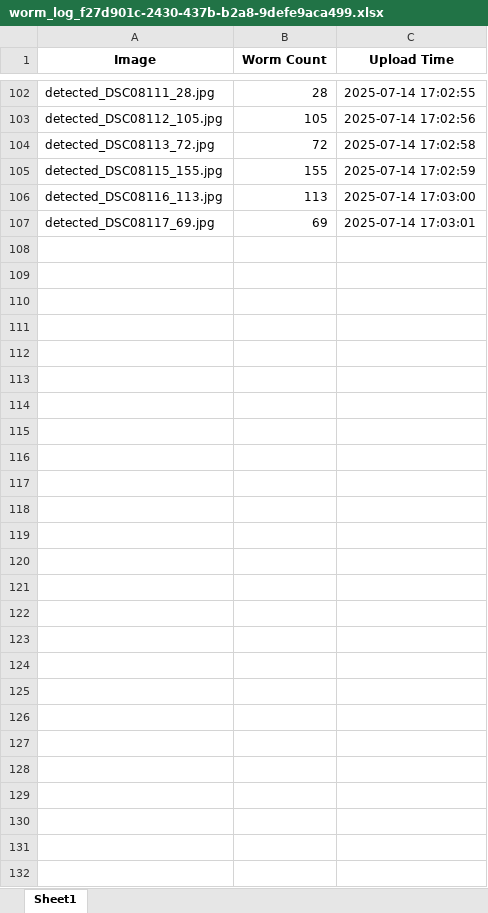
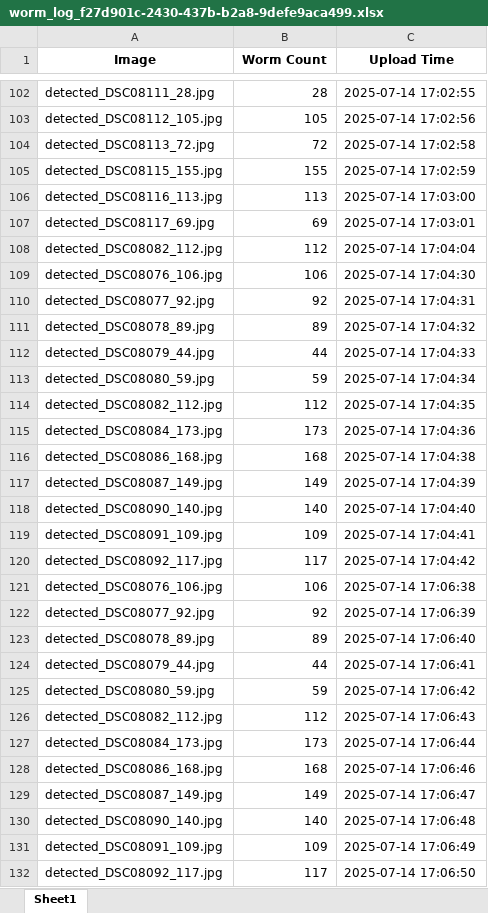
Before and after one commit to BeObm/FlaskWormCount, an Excel workbook: static/user_logs/worm_log_f27d901c-2430-437b-b2a8-9defe9aca499.xlsx, sheet Sheet1, drawn as a sheet; only a part is shown, gaps mark what is left out; values as stored, in another font and other column widths than the file's, no borders; the diff names each change by its address in the sheet, - before the commit and + after, or states it on an @@ line.

```diff
--- a/static/user_logs/worm_log_f27d901c-2430-437b-b2a8-9defe9aca499.xlsx (sheet Sheet1)
+++ b/static/user_logs/worm_log_f27d901c-2430-437b-b2a8-9defe9aca499.xlsx (sheet Sheet1)
+row 108: detected_DSC08082_112.jpg | 112 | 2025-07-14 17:04:04
+row 109: detected_DSC08076_106.jpg | 106 | 2025-07-14 17:04:30
+row 110: detected_DSC08077_92.jpg | 92 | 2025-07-14 17:04:31
+row 111: detected_DSC08078_89.jpg | 89 | 2025-07-14 17:04:32
+row 112: detected_DSC08079_44.jpg | 44 | 2025-07-14 17:04:33
+row 113: detected_DSC08080_59.jpg | 59 | 2025-07-14 17:04:34
+row 114: detected_DSC08082_112.jpg | 112 | 2025-07-14 17:04:35
+row 115: detected_DSC08084_173.jpg | 173 | 2025-07-14 17:04:36
+row 116: detected_DSC08086_168.jpg | 168 | 2025-07-14 17:04:38
+row 117: detected_DSC08087_149.jpg | 149 | 2025-07-14 17:04:39
+row 118: detected_DSC08090_140.jpg | 140 | 2025-07-14 17:04:40
+row 119: detected_DSC08091_109.jpg | 109 | 2025-07-14 17:04:41
+row 120: detected_DSC08092_117.jpg | 117 | 2025-07-14 17:04:42
+row 121: detected_DSC08076_106.jpg | 106 | 2025-07-14 17:06:38
+row 122: detected_DSC08077_92.jpg | 92 | 2025-07-14 17:06:39
+row 123: detected_DSC08078_89.jpg | 89 | 2025-07-14 17:06:40
+row 124: detected_DSC08079_44.jpg | 44 | 2025-07-14 17:06:41
+row 125: detected_DSC08080_59.jpg | 59 | 2025-07-14 17:06:42
+row 126: detected_DSC08082_112.jpg | 112 | 2025-07-14 17:06:43
+row 127: detected_DSC08084_173.jpg | 173 | 2025-07-14 17:06:44
+row 128: detected_DSC08086_168.jpg | 168 | 2025-07-14 17:06:46
+row 129: detected_DSC08087_149.jpg | 149 | 2025-07-14 17:06:47
+row 130: detected_DSC08090_140.jpg | 140 | 2025-07-14 17:06:48
+row 131: detected_DSC08091_109.jpg | 109 | 2025-07-14 17:06:49
+row 132: detected_DSC08092_117.jpg | 117 | 2025-07-14 17:06:50
```
Also changed, not shown: 1 other file.
